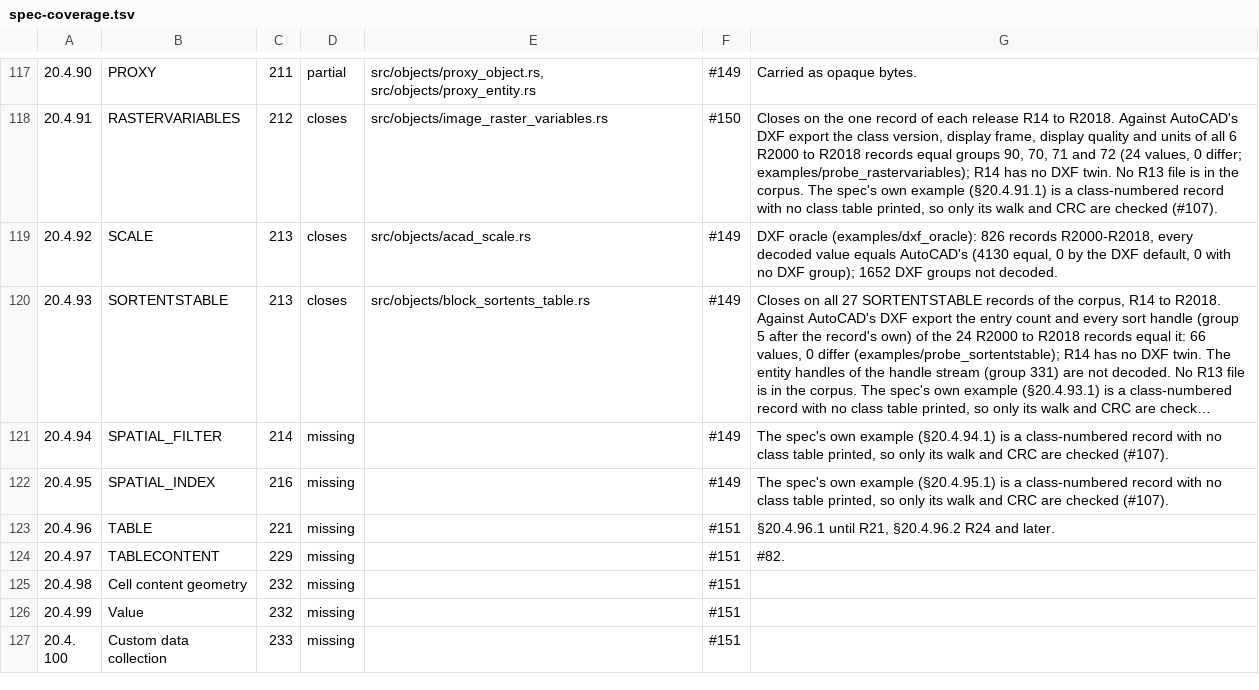
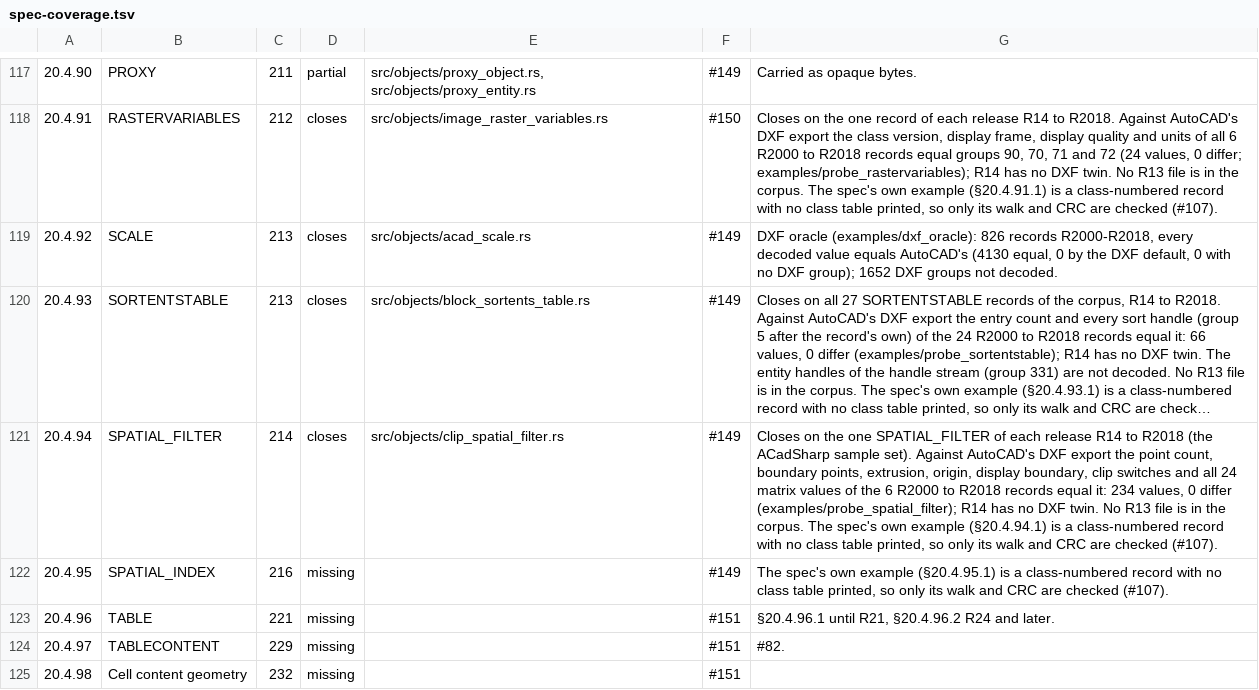
Before and after one commit to DrunkOnJava/dwg-rs, a TSV file: docs/data/spec-coverage.tsv, drawn as a sheet; only a part is shown, gaps mark what is left out; the shorter side is filled out with more unchanged rows; long unchanged cells end in …; the diff names each change by its address in the sheet, - before the commit and + after, or states it on an @@ line.

Commit message:
feat(objects): decode SPATIAL_FILTER from §20.4.94 (#149) (#308)
* feat(objects): decode SPATIAL_FILTER from §20.4.94 (#149)

The clip boundary of an xref or block insert is a BS point count, 2RD points,
an extrusion and origin, three BS switches with their optional BD distances,
and two matrices of 12 BD. The dispatcher had no class-name arm for it, so
the one record of each release was skipped; all 7 close on their data-stream
boundary from R14 to R2018.

Against AutoCAD's DXF export (R2000 to R2018) all 234 values of the 6 records
with a twin equal it.

* refactor(objects): name the module clip_spatial_filter so its entry in the list sits apart from its siblings' (rustfmt sorts the list)

* fix(examples): carry the one harness file every probe of this lane shares, so the copies merge in any order

* fix(objects): escape the matrix shape in the SPATIAL_FILTER module doc so rustdoc does not read it as a link (#149)

* fix(examples): compare SPATIAL_FILTER's back clip distance with DXF group 41, not 40 (#149)

* docs(architecture): renumber the new section (7x->7ah) after the sections main added

```diff
--- a/docs/data/spec-coverage.tsv
+++ b/docs/data/spec-coverage.tsv
-D121: missing
+D121: closes
-E121: (empty)
+E121: src/objects/clip_spatial_filter.rs
-G121: The spec's…
+G121: Closes on the one SPATIAL_FILTER of each release R14 to R2018 (the ACadSharp sample set). Against AutoCAD's DXF export the point count, boundary points, extrusion, origin, display boundary, clip switches and all 24 matrix values of the 6 R2000 to R2018 records equal it: 234 values, 0 differ (examples/probe_spatial_filter); R14 has no DXF twin. No R13 file is in the corpus. The spec's…
```
Also changed, not shown: tools/corpus/baseline.tsv, 6 other files.
